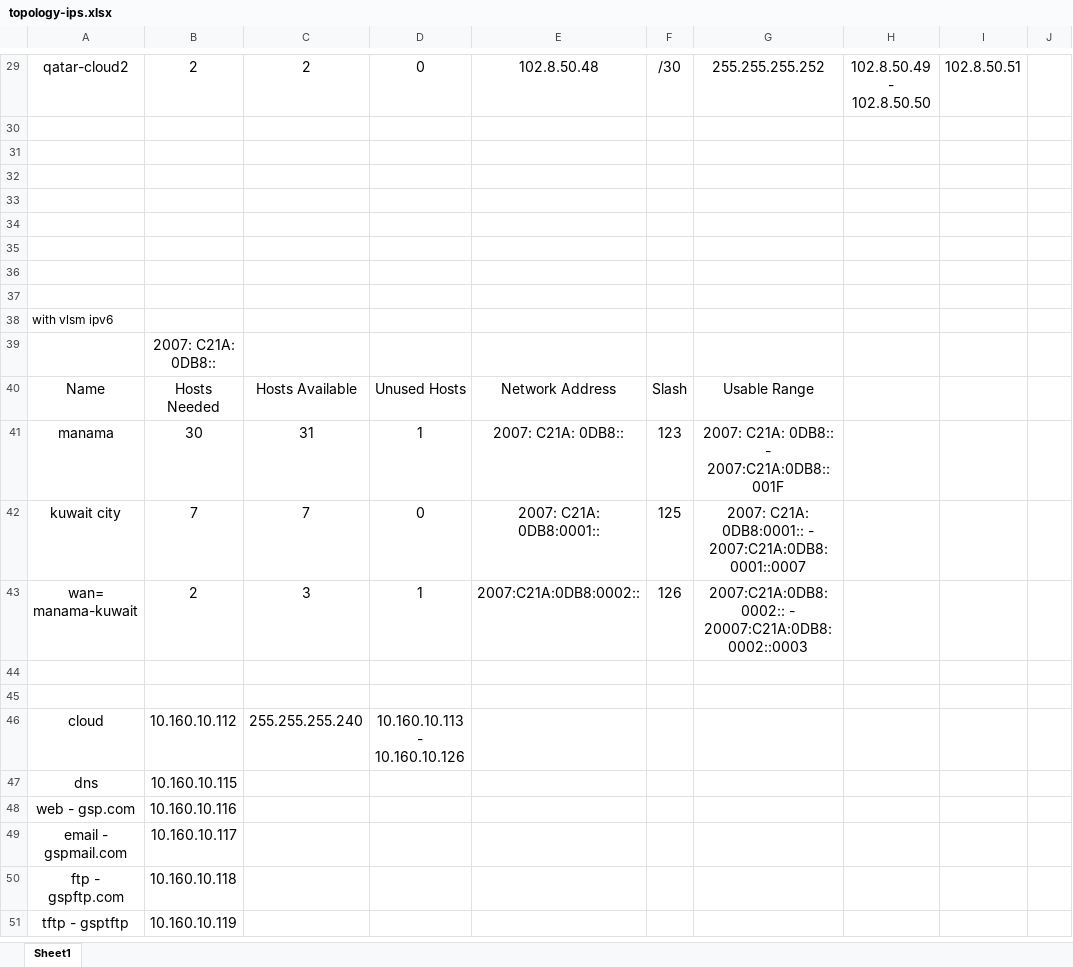
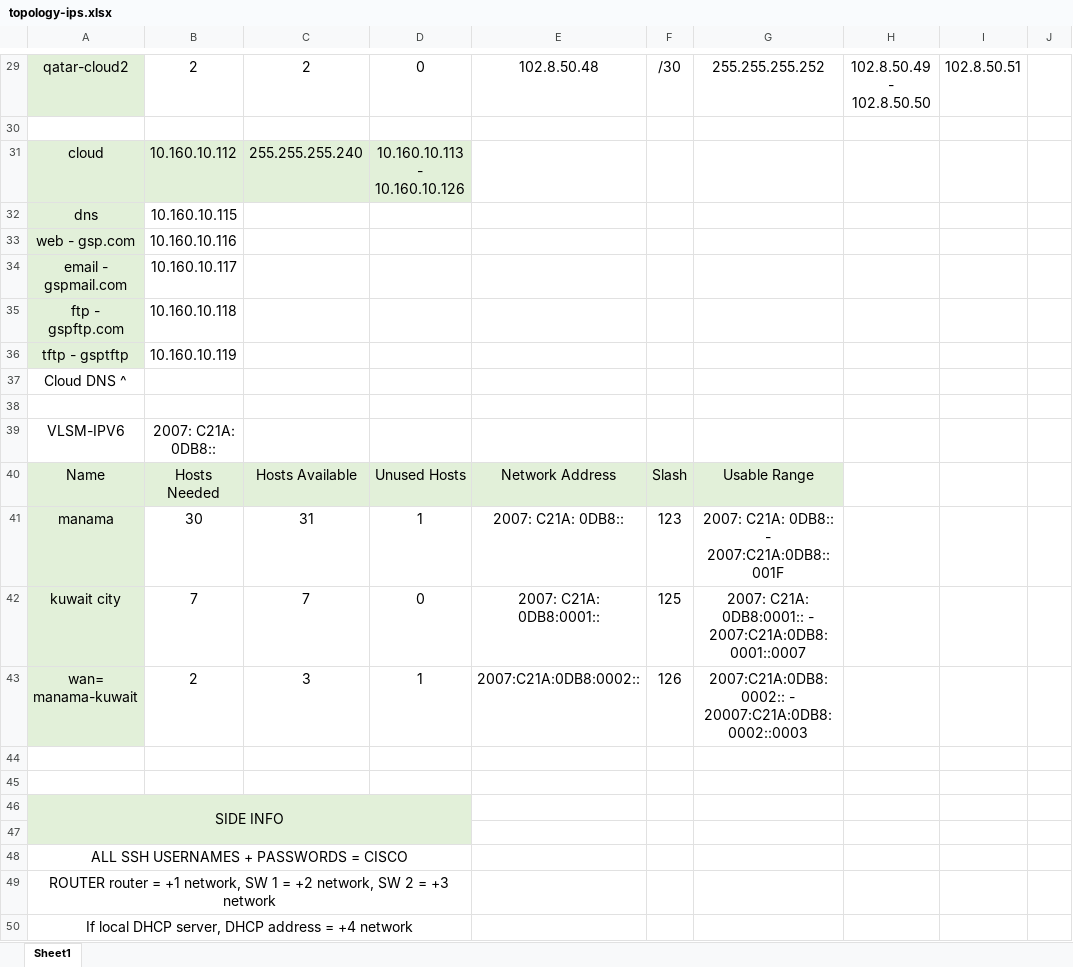
Before and after one commit to hunzed/GSP-network-topology, an Excel workbook: topology-ips.xlsx, sheet Sheet1, drawn as a sheet; only a part is shown, gaps mark what is left out; values as stored, in another font and other column widths than the file's, no borders; removed rows and columns are numbered as before the commit, all else as after; rows hold the shown columns only; the diff covers the shown part only; the diff names each change by its address in the sheet, - before the commit and + after, or states it on an @@ line.

```diff
--- a/topology-ips.xlsx (sheet Sheet1)
+++ b/topology-ips.xlsx (sheet Sheet1)
-A29 fill: none
+A29 fill: #E2F0D9
@@ row 46 moved to row 31: cloud @@
@@ row 47 moved to row 32: dns @@
@@ row 48 moved to row 33: web - gsp.com @@
@@ row 49 moved to row 34: email - gspmail.com @@
@@ row 50 moved to row 35: ftp - gspftp.com @@
+row 36: tftp - gsptftp | 10.160.10.119
+row 37: Cloud DNS ^
-row 39: (empty)
+row 39: VLSM-IPV6 | 2007: C21A: 0DB8::
-row 33: (empty)
-row 34: (empty)
-row 35: (empty)
-row 36: (empty)
-row 37: (empty)
-row 38: with vlsm ipv6
-row 39:  | 2007: C21A: 0DB8::
-A40:G40 fill: none
+A40:G40 fill: #E2F0D9
-A41:A43 fill: none
+A41:A43 fill: #E2F0D9
+row 46: SIDE INFO
-row 47: tftp - gsptftp | 10.160.10.119
+row 47: (empty)
-A47:D47 fill: none
+A47:D47 fill: #E2F0D9
+row 48: ALL SSH USERNAMES + PASSWORDS = CISCO
+row 49: ROUTER router = +1 network, SW 1 = +2 network, SW 2 = +3 network
+row 50: If local DHCP server, DHCP address = +4 network
```
Also changed, not shown: 4 added rows, 4 removed rows, 4 edited cells and cell formats elsewhere in this sheet, 1 other file.
